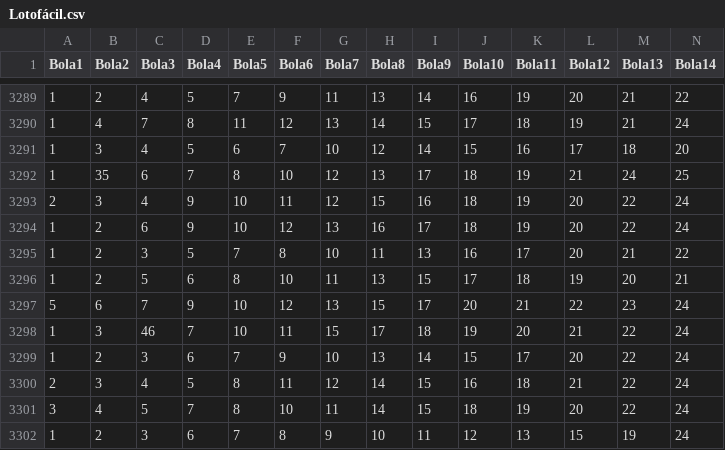
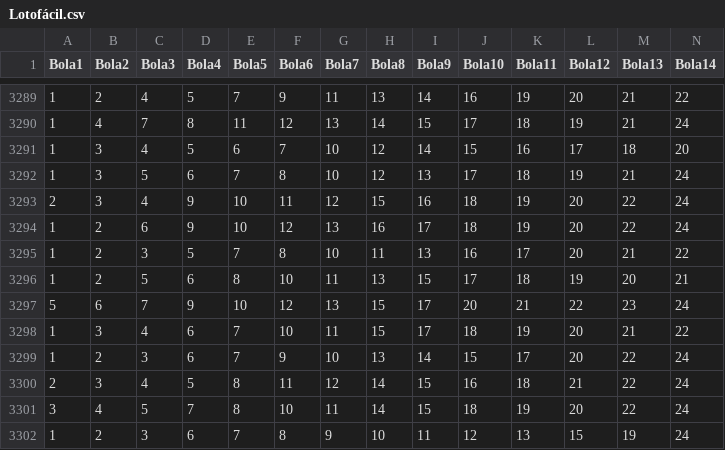
Before and after one commit to willianbazarin/UFMS, a CSV file: Lotofácil.csv, drawn as a sheet; only a part is shown, gaps mark what is left out; removed rows and columns are numbered as before the commit, all else as after; rows hold the shown columns only; the diff names each change by its address in the sheet, - before the commit and + after, or states it on an @@ line.

Commit message:
Update Lotofácil.csv

```diff
--- a/Lotofácil.csv
+++ b/Lotofácil.csv
-row 3292: 1 | 35 | 6 | 7 | 8 | 10 | 12 | 13 | 17 | 18 | 19 | 21 | 24 | 25
+row 3292: 1 | 3 | 5 | 6 | 7 | 8 | 10 | 12 | 13 | 17 | 18 | 19 | 21 | 24
-row 3298: 1 | 3 | 46 | 7 | 10 | 11 | 15 | 17 | 18 | 19 | 20 | 21 | 22 | 24
+row 3298: 1 | 3 | 4 | 6 | 7 | 10 | 11 | 15 | 17 | 18 | 19 | 20 | 21 | 22
```
